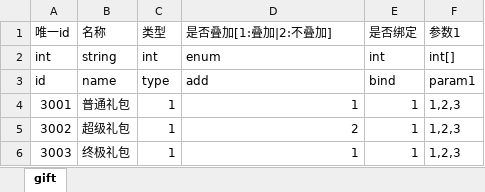
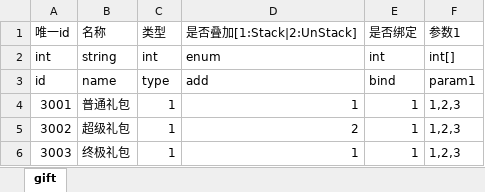
Before and after one commit to LeiXuan6/red-star, an Excel workbook: static-data/src/main/resources/xlsx-conf/Gift.xlsx, sheet gift, drawn as a sheet; values as stored, in another font and other column widths than the file's, no borders; the diff names each change by its address in the sheet, - before the commit and + after, or states it on an @@ line.

```diff
--- a/static-data/src/main/resources/xlsx-conf/Gift.xlsx (sheet gift)
+++ b/static-data/src/main/resources/xlsx-conf/Gift.xlsx (sheet gift)
-D1: 是否叠加[1:叠加|2:不叠加]
+D1: 是否叠加[1:Stack|2:UnStack]
```
Also changed, not shown: 10 other files.
